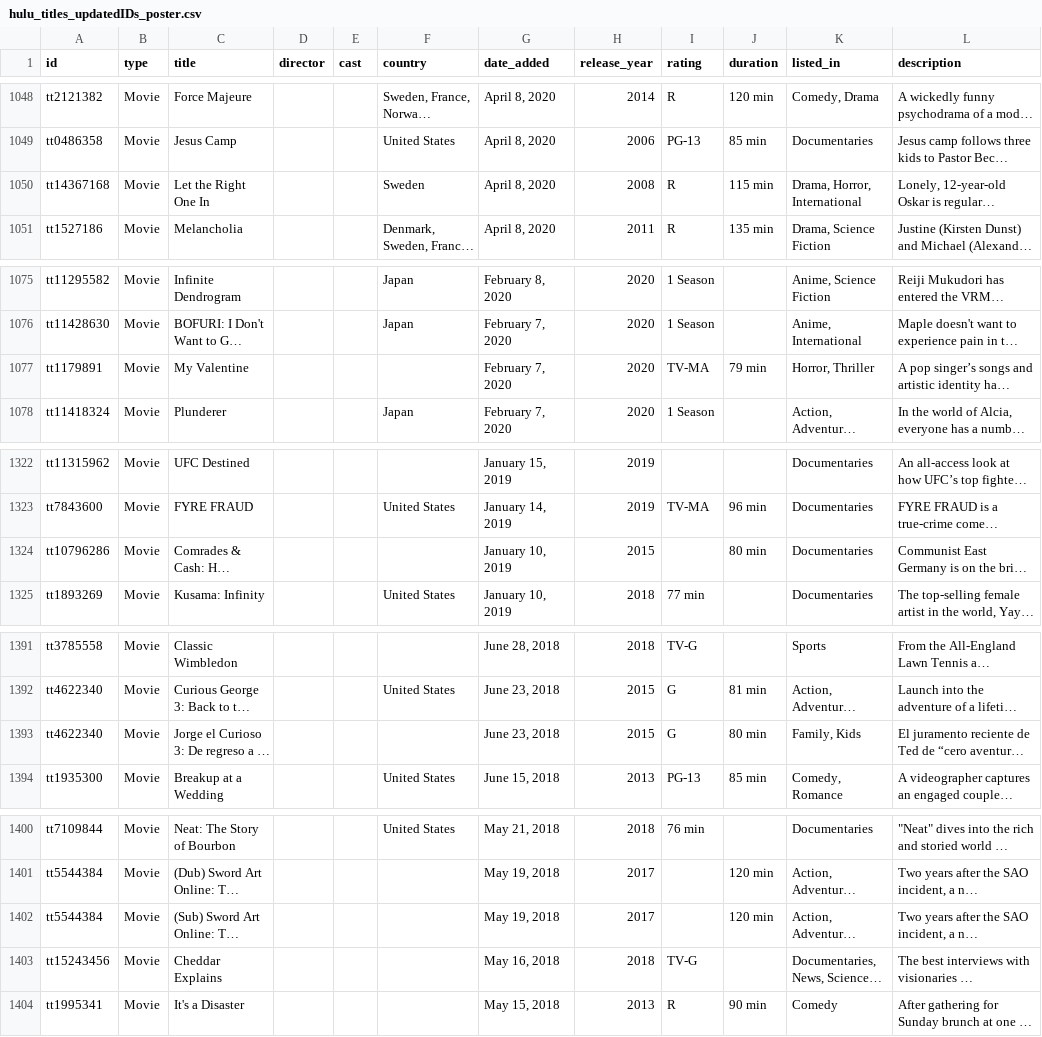
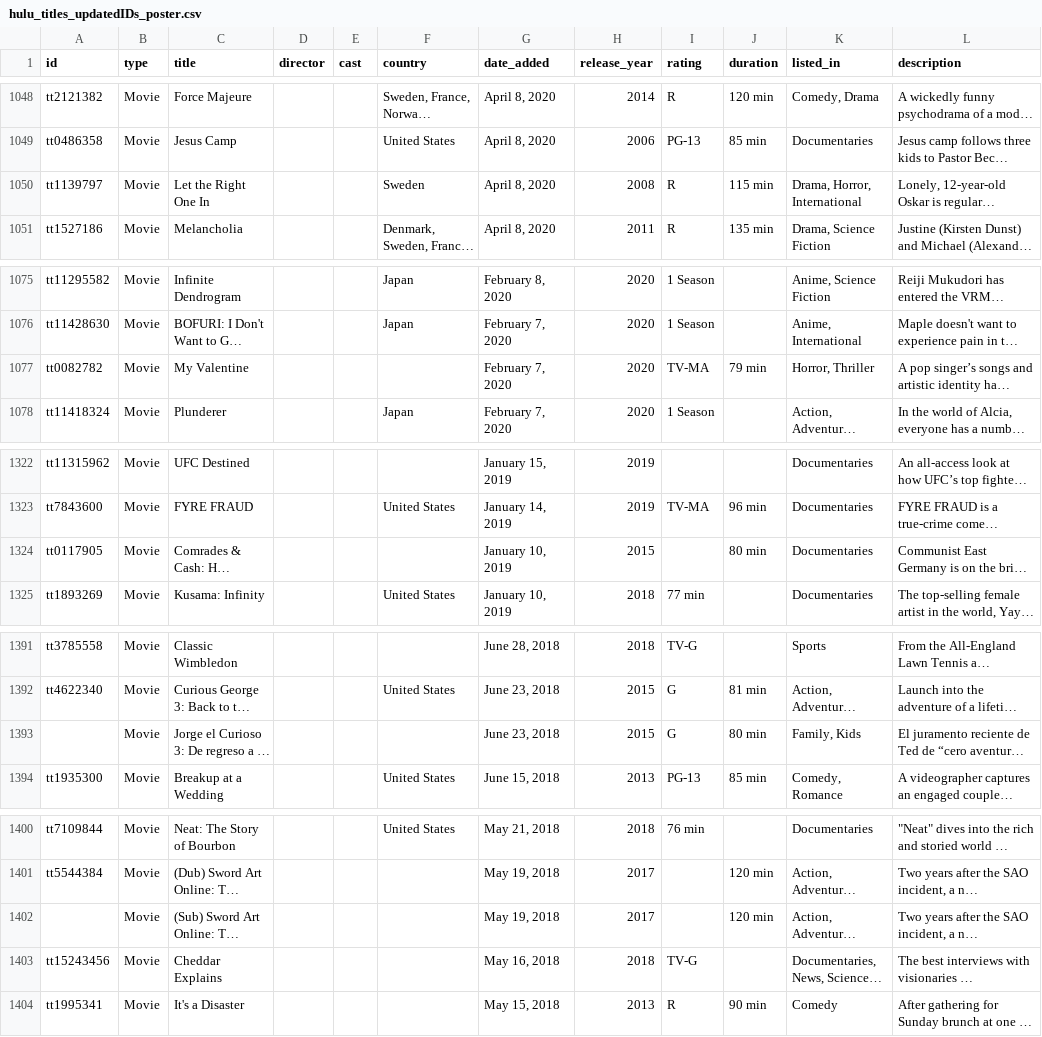
Before and after one commit to sgrazi/idatos2022, a CSV file: datasets/hulu_titles_updatedIDs_poster.csv, drawn as a sheet; only a part is shown, gaps mark what is left out; long unchanged cells end in …; the diff covers the shown part only; the diff names each change by its address in the sheet, - before the commit and + after, or states it on an @@ line.

```diff
--- a/datasets/hulu_titles_updatedIDs_poster.csv
+++ b/datasets/hulu_titles_updatedIDs_poster.csv
-A1050 (id): tt14367168
+A1050 (id): tt1139797
-A1077 (id): tt1179891
+A1077 (id): tt0082782
-A1324 (id): tt10796286
+A1324 (id): tt0117905
-A1393 (id): tt4622340
+A1393 (id): (empty)
-A1402 (id): tt5544384
+A1402 (id): (empty)
```
Also changed, not shown: 13 edited cells elsewhere in this file, 5 other files.
